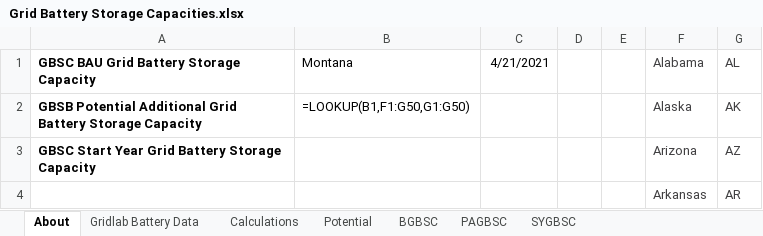
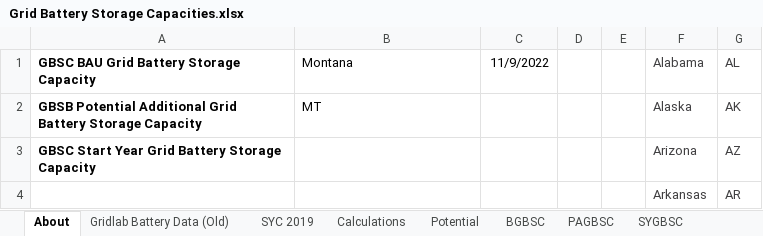
Before and after one commit to EnergyInnovation/eps-montana, an Excel workbook: InputData/elec/GBSC/Grid Battery Storage Capacities.xlsx, sheet About, drawn as a sheet; only a part is shown; values as stored, in another font and other column widths than the file's, no borders; formulas without a stored value are shown as written; the diff names each change by its address in the sheet, - before the commit and + after, or states it on an @@ line.

```diff
--- a/InputData/elec/GBSC/Grid Battery Storage Capacities.xlsx (sheet About)
+++ b/InputData/elec/GBSC/Grid Battery Storage Capacities.xlsx (sheet About)
-sheet tab: Gridlab Battery Data
+sheet tab: Gridlab Battery Data (Old)
+sheet tab: SYC 2019
-C1: 4/21/2021
+C1: 11/9/2022
-B2 (Montana): =LOOKUP(B1,F1:G50,G1:G50)
+B2 (Montana): MT
```
Also changed, not shown: sheet Calculations, sheet BGBSC, sheet PAGBSC, sheet SYGBSC, charts or pictures, InputData/ctrl-settings/BAEPAbCiPC/Bool Are Energy Prices Affected by Chng in Production Costs.xlsx, 3 other files.
